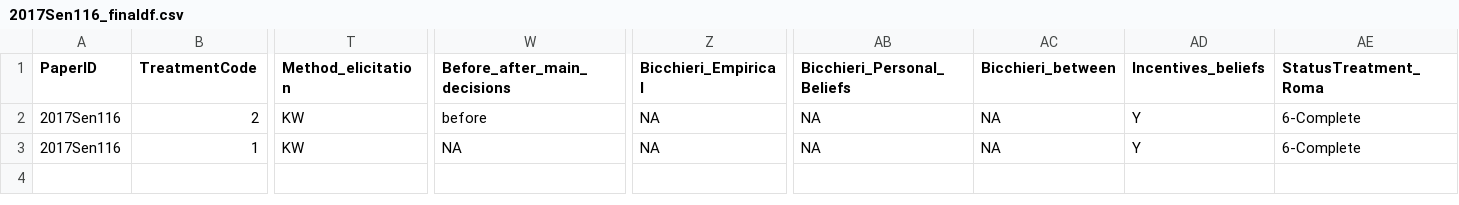
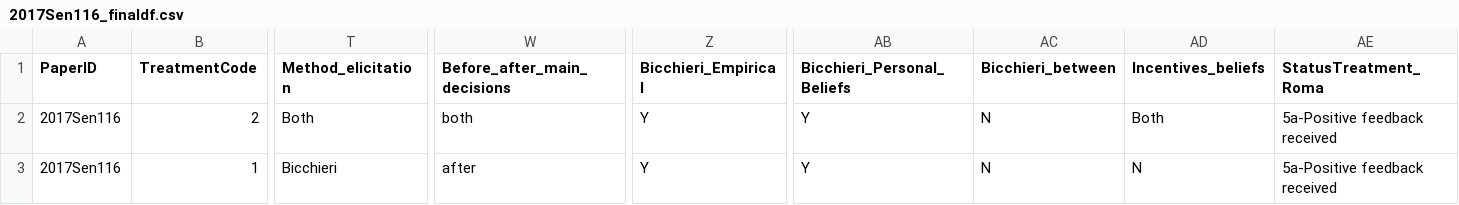
Before and after one commit to StefanoPagano/Social_norm_meta_analysis, a CSV file: Paper_csv/2017Sen116_finaldf.csv, drawn as a sheet; only a part is shown, gaps mark what is left out; the diff covers the shown part only; the diff names each change by its address in the sheet, - before the commit and + after, or states it on an @@ line.

```diff
--- a/Paper_csv/2017Sen116_finaldf.csv
+++ b/Paper_csv/2017Sen116_finaldf.csv
-T2 (Method_elicitation): KW
+T2 (Method_elicitation): Both
-W2 (Before_after_main_decisions): before
+W2 (Before_after_main_decisions): both
-Z2:Z3 (Bicchieri_Empirical): NA
+Z2:Z3 (Bicchieri_Empirical): Y
-AB2:AB3 (Bicchieri_Personal_Beliefs): NA
+AB2:AB3 (Bicchieri_Personal_Beliefs): Y
-AC2:AC3 (Bicchieri_between): NA
+AC2:AC3 (Bicchieri_between): N
-AD2 (Incentives_beliefs): Y
+AD2 (Incentives_beliefs): Both
-AE2:AE3 (StatusTreatment_Roma): 6-Complete
+AE2:AE3 (StatusTreatment_Roma): 5a-Positive feedback received
-T3 (Method_elicitation): KW
+T3 (Method_elicitation): Bicchieri
-W3 (Before_after_main_decisions): NA
+W3 (Before_after_main_decisions): after
-AD3 (Incentives_beliefs): Y
+AD3 (Incentives_beliefs): N
```
Also changed, not shown: 2 edited cells elsewhere in this file, Paper_csv/Master.csv, 2 other files.
